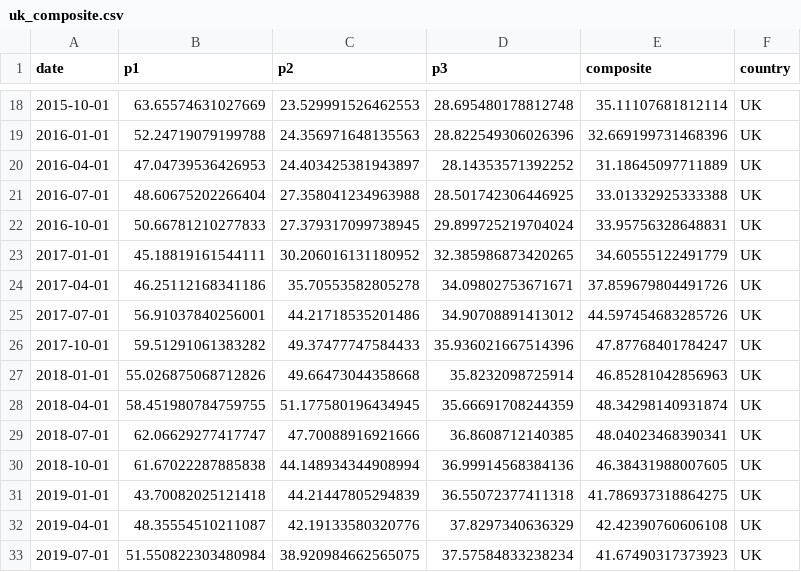
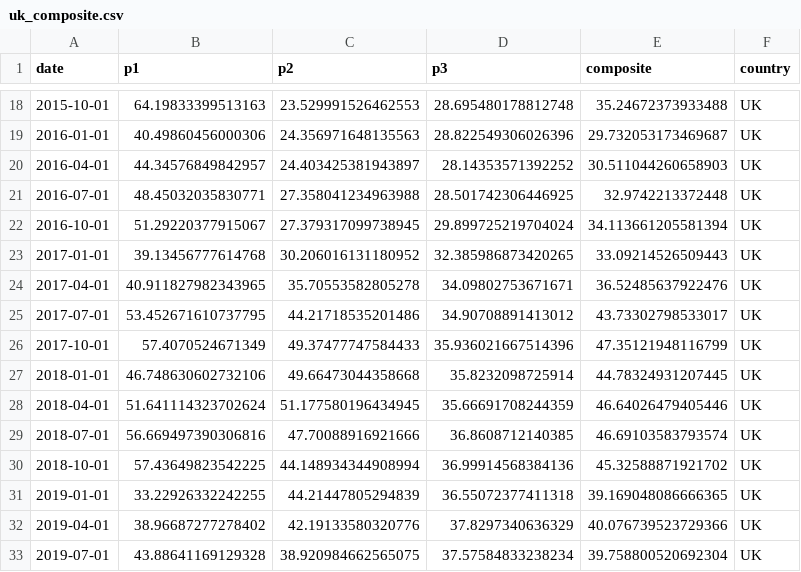
Before and after one commit to oskctl/misc, a CSV file: hdsi/output/uk_composite.csv, drawn as a sheet; only a part is shown, gaps mark what is left out; the diff covers the shown part only.

```diff
--- a/hdsi/output/uk_composite.csv
+++ b/hdsi/output/uk_composite.csv
@@ -18,16 +18,16 @@ date,p1,p2,p3,composite,country
-2015-10-01,63.65574631027669,23.529991526462553,28.695480178812748,35.11107681812114,UK
-2016-01-01,52.24719079199788,24.356971648135563,28.822549306026396,32.669199731468396,UK
-2016-04-01,47.04739536426953,24.403425381943897,28.14353571392252,31.18645097711889,UK
-2016-07-01,48.60675202266404,27.358041234963988,28.501742306446925,33.01332925333388,UK
-2016-10-01,50.66781210277833,27.379317099738945,29.899725219704024,33.95756328648831,UK
-2017-01-01,45.18819161544111,30.206016131180952,32.385986873420265,34.60555122491779,UK
-2017-04-01,46.25112168341186,35.70553582805278,34.09802753671671,37.859679804491726,UK
-2017-07-01,56.91037840256001,44.21718535201486,34.90708891413012,44.597454683285726,UK
-2017-10-01,59.51291061383282,49.37477747584433,35.936021667514396,47.87768401784247,UK
-2018-01-01,55.026875068712826,49.66473044358668,35.8232098725914,46.85281042856963,UK
-2018-04-01,58.451980784759755,51.177580196434945,35.66691708244359,48.34298140931874,UK
-2018-07-01,62.06629277417747,47.70088916921666,36.8608712140385,48.04023468390341,UK
-2018-10-01,61.67022287885838,44.148934344908994,36.99914568384136,46.38431988007605,UK
-2019-01-01,43.70082025121418,44.21447805294839,36.55072377411318,41.786937318864275,UK
-2019-04-01,48.35554510211087,42.19133580320776,37.8297340636329,42.42390760606108,UK
-2019-07-01,51.550822303480984,38.920984662565075,37.57584833238234,41.67490317373923,UK
+2015-10-01,64.19833399513163,23.529991526462553,28.695480178812748,35.24672373933488,UK
+2016-01-01,40.49860456000306,24.356971648135563,28.822549306026396,29.732053173469687,UK
+2016-04-01,44.34576849842957,24.403425381943897,28.14353571392252,30.511044260658903,UK
+2016-07-01,48.45032035830771,27.358041234963988,28.501742306446925,32.9742213372448,UK
+2016-10-01,51.29220377915067,27.379317099738945,29.899725219704024,34.113661205581394,UK
+2017-01-01,39.13456777614768,30.206016131180952,32.385986873420265,33.09214526509443,UK
+2017-04-01,40.911827982343965,35.70553582805278,34.09802753671671,36.52485637922476,UK
+2017-07-01,53.452671610737795,44.21718535201486,34.90708891413012,43.73302798533017,UK
+2017-10-01,57.4070524671349,49.37477747584433,35.936021667514396,47.35121948116799,UK
+2018-01-01,46.748630602732106,49.66473044358668,35.8232098725914,44.78324931207445,UK
+2018-04-01,51.641114323702624,51.177580196434945,35.66691708244359,46.64026479405446,UK
+2018-07-01,56.669497390306816,47.70088916921666,36.8608712140385,46.69103583793574,UK
+2018-10-01,57.43649823542225,44.148934344908994,36.99914568384136,45.32588871921702,UK
+2019-01-01,33.22926332242255,44.21447805294839,36.55072377411318,39.169048086666365,UK
+2019-04-01,38.96687277278402,42.19133580320776,37.8297340636329,40.076739523729366,UK
+2019-07-01,43.88641169129328,38.920984662565075,37.57584833238234,39.758800520692304,UK
```
Also changed, not shown: 78 edited cells elsewhere in this file, hdsi/output/us_composite.csv, 16 other files.
